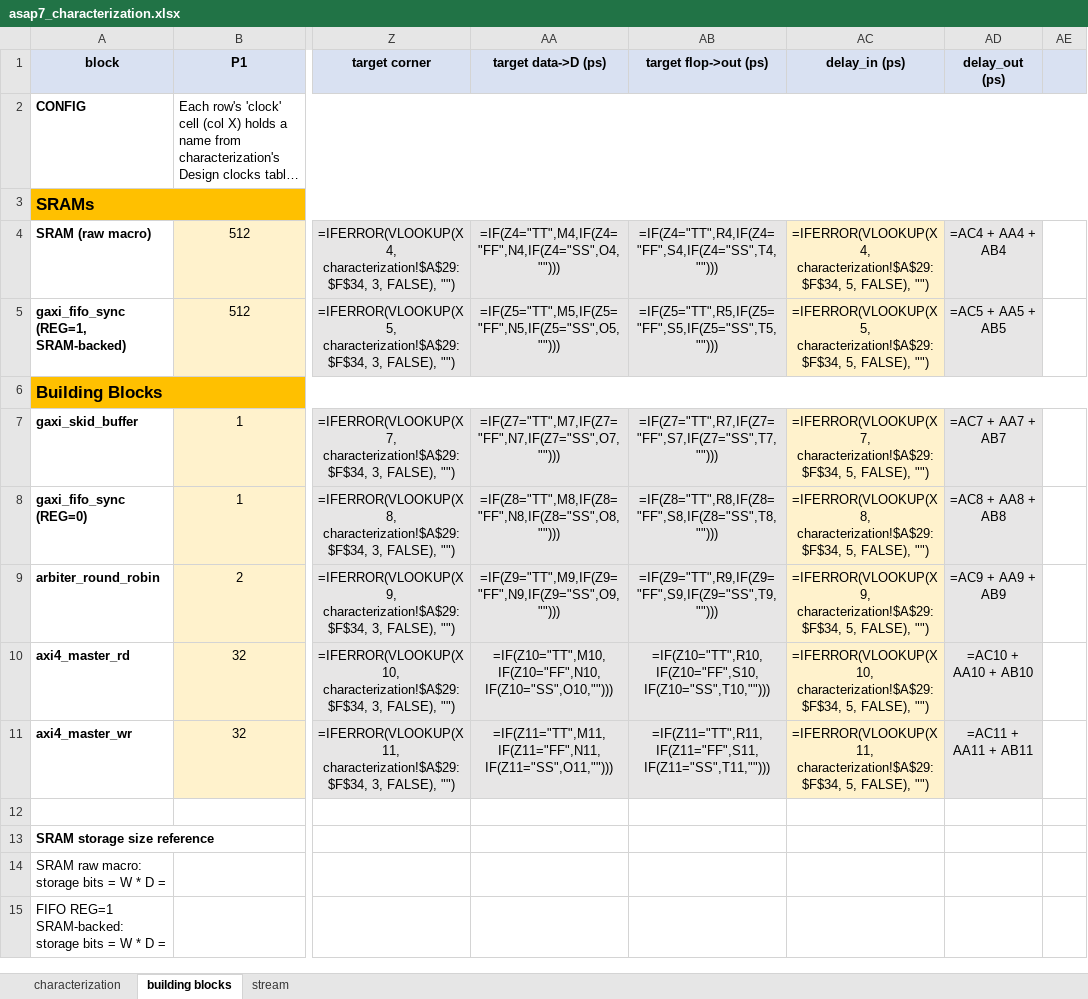
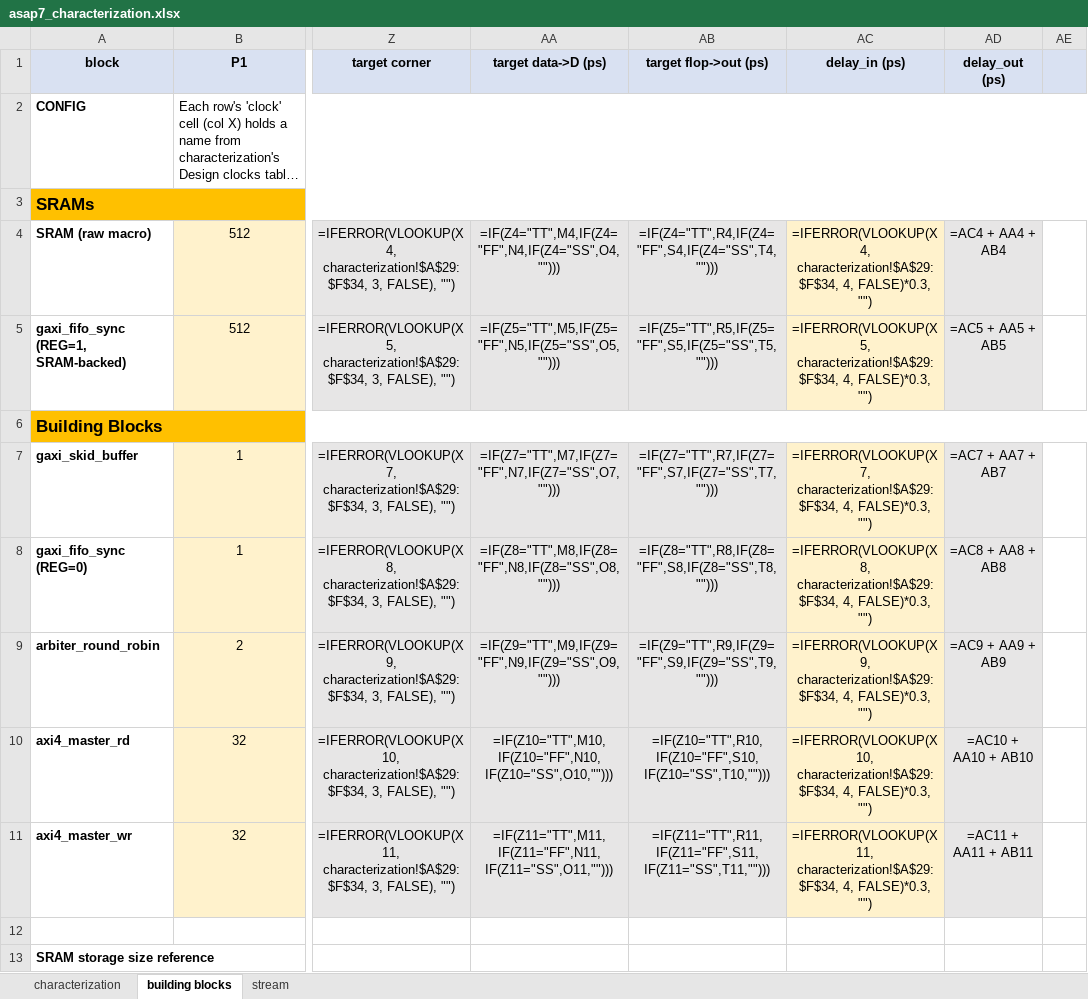
Before and after one commit to sean-galloway/RTLDesignSherpa, an Excel workbook: projects/components/timing_characterization/work/asap7_characterization.xlsx, sheet building blocks, drawn as a sheet; only a part is shown, gaps mark what is left out; the shorter side is filled out with more unchanged rows; long unchanged cells end in …; values as stored, in another font and other column widths than the file's, no borders; formulas without a stored value are shown as written; the diff names each change by its address in the sheet, - before the commit and + after, or states it on an @@ line.

Commit message:
fix(timing_char/work): slack now actually changes with target freq
User reported: changing characterization!B29 (target freq) did not move
slack on stream or building blocks.  Math was collapsing:

  slack = period - delay_in - local - output_delay
        = period - 0.6*period - local - 0.4*period
        = -local                        <-- period cancels out!

delay_in was defaulting to 60% of period AND slack subtracted another 40%
for output, summing to 100% boundary reservation with zero internal budget.

Fix: revert delay_in default to 30% of period (the original spec from
earlier in the thread).  Now:

  slack = period - 0.3*period - local - 0.4*period
        = 0.3*period - local

Sample numbers (local_delay = 30 ps, output reserve = 40%):
  period 1000 ps (1 GHz) : slack =  270 ps   pass
  period  400 ps (2.5GHz): slack =   90 ps   pass
  period  100 ps (10 GHz): slack =    0 ps   tight
  period   50 ps (20 GHz): slack =  -15 ps   FAIL

The 60% / 40% input/output delay rows on the Design clocks table are
kept as STA reference cells, just not used as the chain accumulator
default any more.

```diff
--- a/projects/components/timing_characterization/work/asap7_characterization.xlsx (sheet building blocks)
+++ b/projects/components/timing_characterization/work/asap7_characterization.xlsx (sheet building blocks)
-AC4 (delay_in (ps)): =IFERROR(VLOOKUP(X4, characterization!$A$29:$F$34, 5, FALSE), "")
+AC4 (delay_in (ps)): =IFERROR(VLOOKUP(X4, characterization!$A$29:$F$34, 4, FALSE)*0.3, "")
-AC5 (delay_in (ps)): =IFERROR(VLOOKUP(X5, characterization!$A$29:$F$34, 5, FALSE), "")
+AC5 (delay_in (ps)): =IFERROR(VLOOKUP(X5, characterization!$A$29:$F$34, 4, FALSE)*0.3, "")
-AC7 (delay_in (ps)): =IFERROR(VLOOKUP(X7, characterization!$A$29:$F$34, 5, FALSE), "")
+AC7 (delay_in (ps)): =IFERROR(VLOOKUP(X7, characterization!$A$29:$F$34, 4, FALSE)*0.3, "")
-AC8 (delay_in (ps)): =IFERROR(VLOOKUP(X8, characterization!$A$29:$F$34, 5, FALSE), "")
+AC8 (delay_in (ps)): =IFERROR(VLOOKUP(X8, characterization!$A$29:$F$34, 4, FALSE)*0.3, "")
-AC9 (delay_in (ps)): =IFERROR(VLOOKUP(X9, characterization!$A$29:$F$34, 5, FALSE), "")
+AC9 (delay_in (ps)): =IFERROR(VLOOKUP(X9, characterization!$A$29:$F$34, 4, FALSE)*0.3, "")
-AC10 (delay_in (ps)): =IFERROR(VLOOKUP(X10, characterization!$A$29:$F$34, 5, FALSE), "")
+AC10 (delay_in (ps)): =IFERROR(VLOOKUP(X10, characterization!$A$29:$F$34, 4, FALSE)*0.3, "")
-AC11 (delay_in (ps)): =IFERROR(VLOOKUP(X11, characterization!$A$29:$F$34, 5, FALSE), "")
+AC11 (delay_in (ps)): =IFERROR(VLOOKUP(X11, characterization!$A$29:$F$34, 4, FALSE)*0.3, "")
```
Also changed, not shown: sheet stream, 1 other file.
